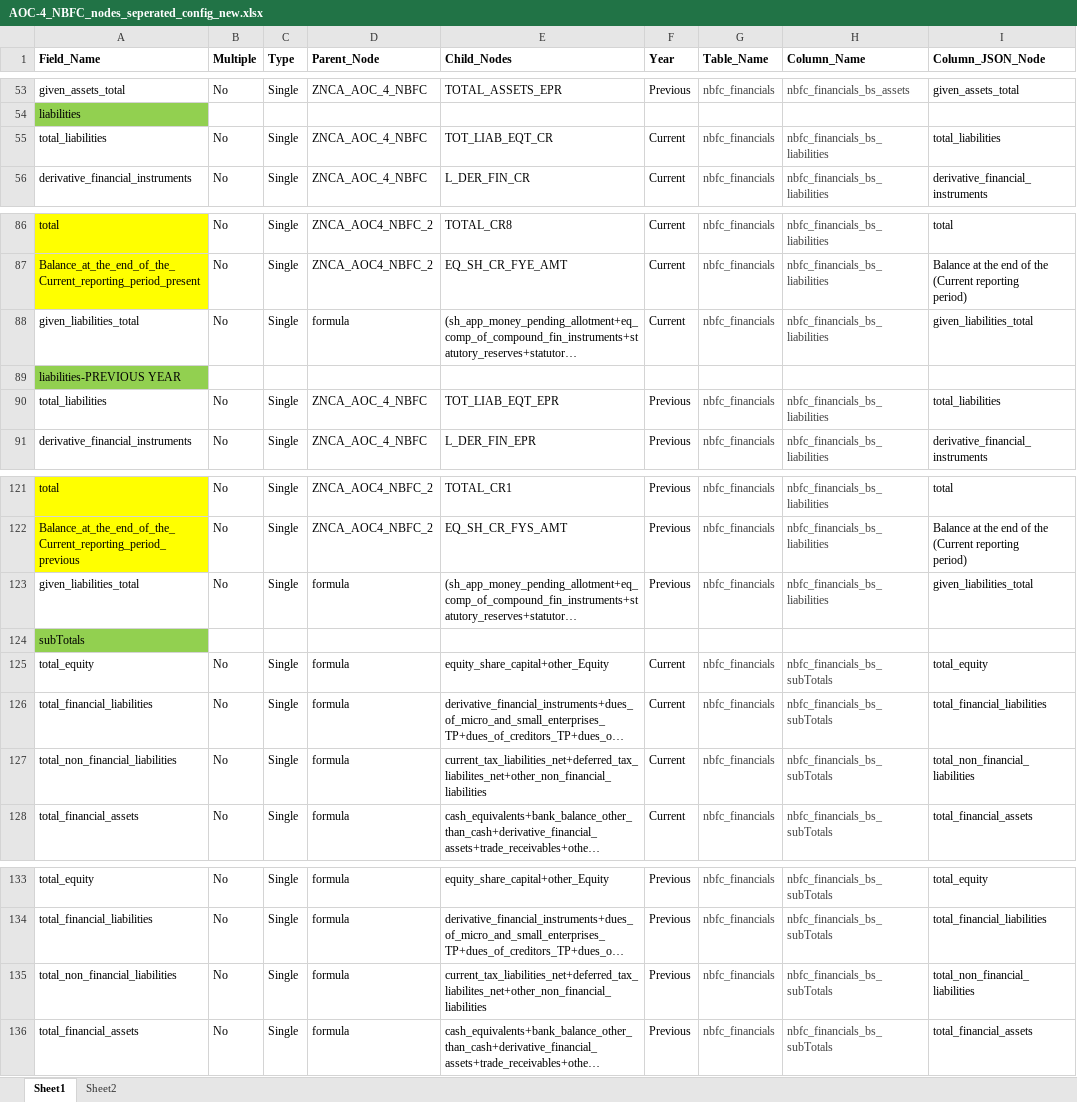
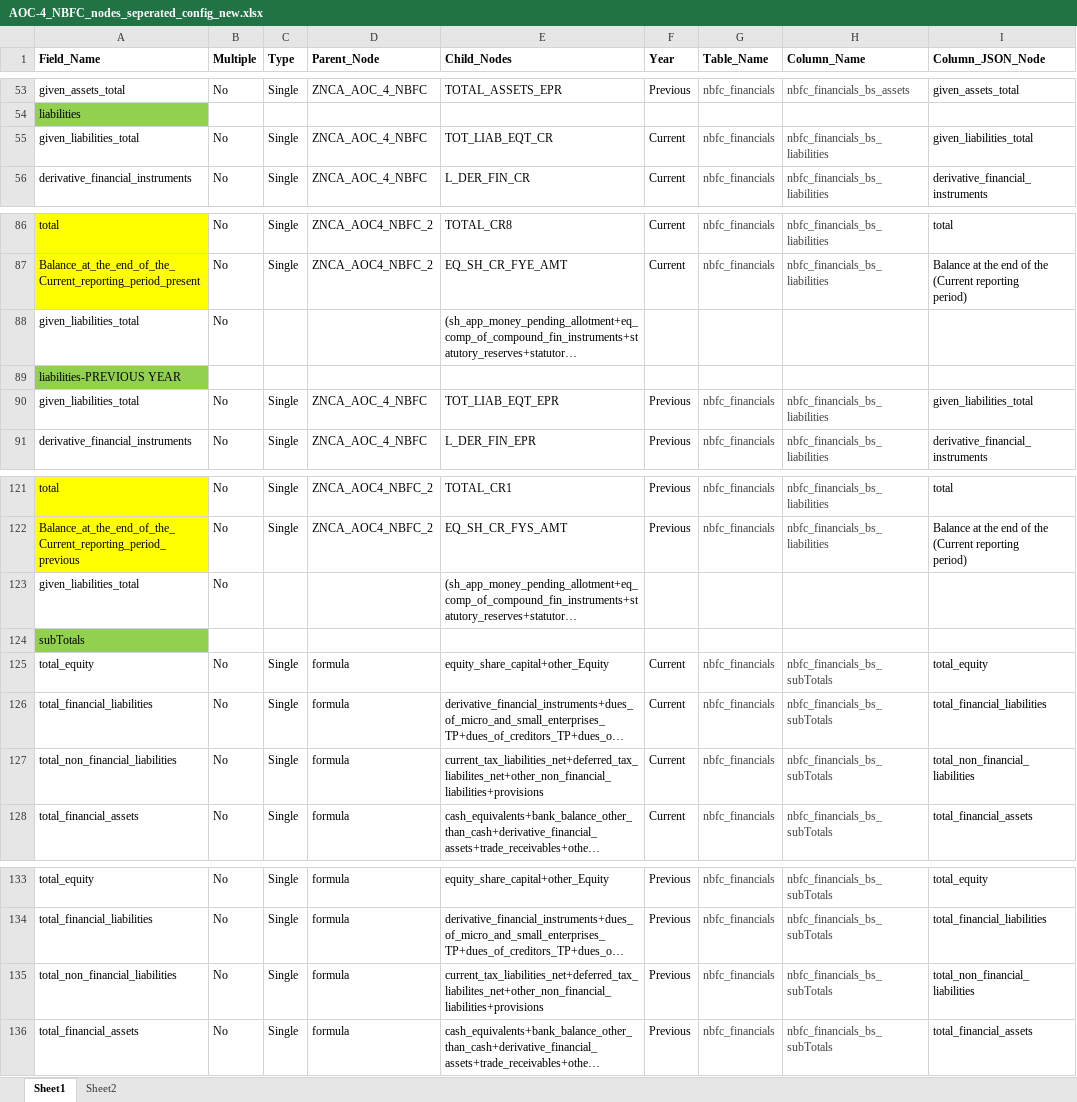
Before and after one commit to rbhattad31/mns-json-prep, an Excel workbook: Config Files/AOC-4_NBFC_nodes_seperated_config_new.xlsx, sheet Sheet1, drawn as a sheet; only a part is shown, gaps mark what is left out; long unchanged cells end in …; values as stored, in another font and other column widths than the file's, no borders; the diff names each change by its address in the sheet, - before the commit and + after, or states it on an @@ line.

```diff
--- a/Config Files/AOC-4_NBFC_nodes_seperated_config_new.xlsx (sheet Sheet1)
+++ b/Config Files/AOC-4_NBFC_nodes_seperated_config_new.xlsx (sheet Sheet1)
-A55 (Field_Name): total_liabilities
+A55 (Field_Name): given_liabilities_total
-I55 (Column_JSON_Node): total_liabilities
+I55 (Column_JSON_Node): given_liabilities_total
-C88 (Type): Single
+C88 (Type): (empty)
-D88 (Parent_Node): formula
+D88 (Parent_Node): (empty)
-F88 (Year): Current
+F88 (Year): (empty)
-G88 (Table_Name): nbfc_financials
+G88 (Table_Name): (empty)
-H88 (Column_Name): nbfc_financials_bs_liabilities
+H88 (Column_Name): (empty)
-I88 (Column_JSON_Node): given_liabilities_total
+I88 (Column_JSON_Node): (empty)
-A90 (Field_Name): total_liabilities
+A90 (Field_Name): given_liabilities_total
-I90 (Column_JSON_Node): total_liabilities
+I90 (Column_JSON_Node): given_liabilities_total
-C123 (Type): Single
+C123 (Type): (empty)
-D123 (Parent_Node): formula
+D123 (Parent_Node): (empty)
-F123 (Year): Previous
+F123 (Year): (empty)
-G123 (Table_Name): nbfc_financials
+G123 (Table_Name): (empty)
-H123 (Column_Name): nbfc_financials_bs_liabilities
+H123 (Column_Name): (empty)
-I123 (Column_JSON_Node): given_liabilities_total
+I123 (Column_JSON_Node): (empty)
-E127 (Child_Nodes): current_tax_liabilities_net+deferred_tax_liabilites_net+other_non_financial_liabilities
+E127 (Child_Nodes): current_tax_liabilities_net+deferred_tax_liabilites_net+other_non_financial_liabilities+provisions
-E135 (Child_Nodes): current_tax_liabilities_net+deferred_tax_liabilites_net+other_non_financial_liabilities
+E135 (Child_Nodes): current_tax_liabilities_net+deferred_tax_liabilites_net+other_non_financial_liabilities+provisions
```
Also changed, not shown: Config Files/AOC-4_NBFC_CFS_nodes_seperated_config_new.xlsx, Config Files/FORM-8(ANNUAL)_nodes_config.xlsx.
